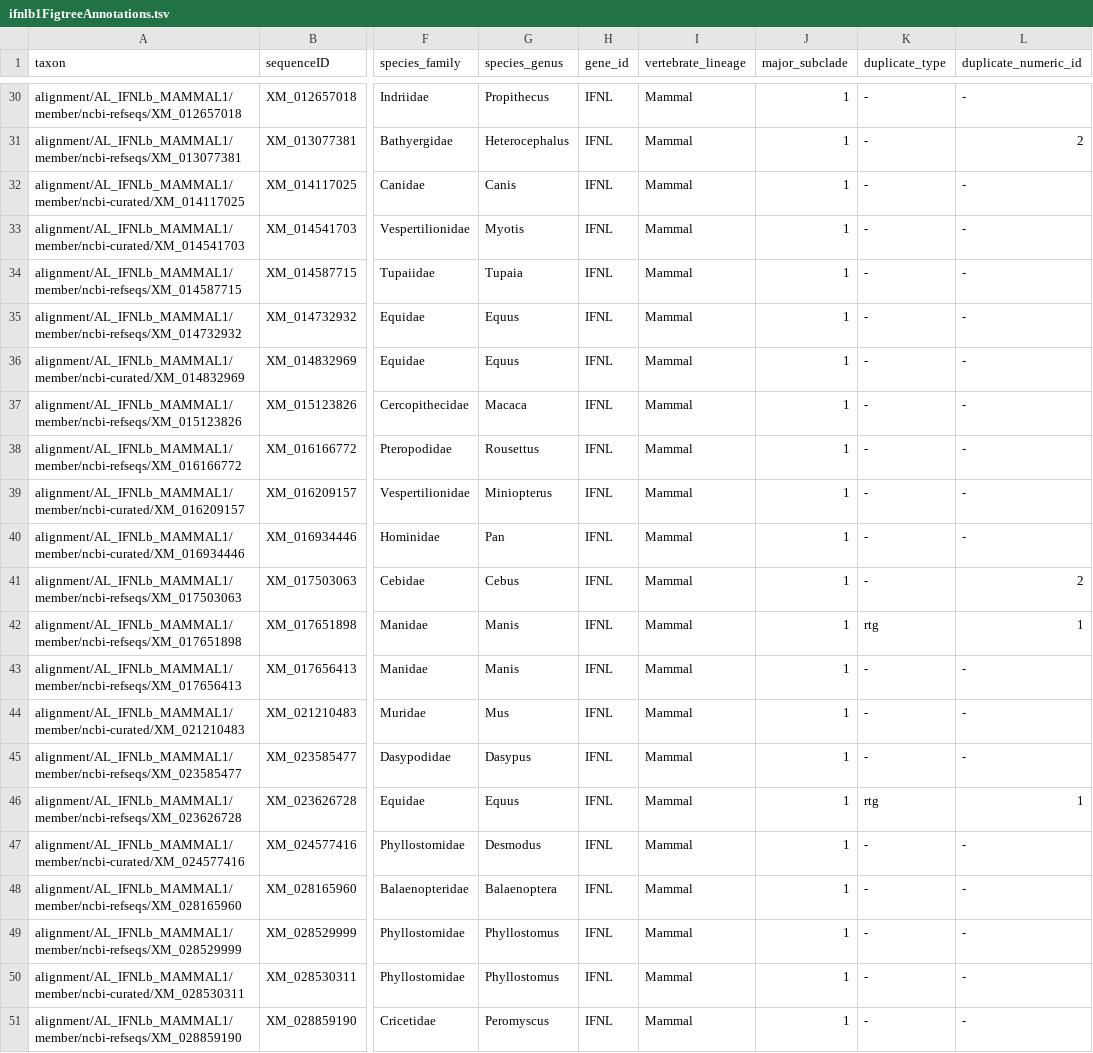
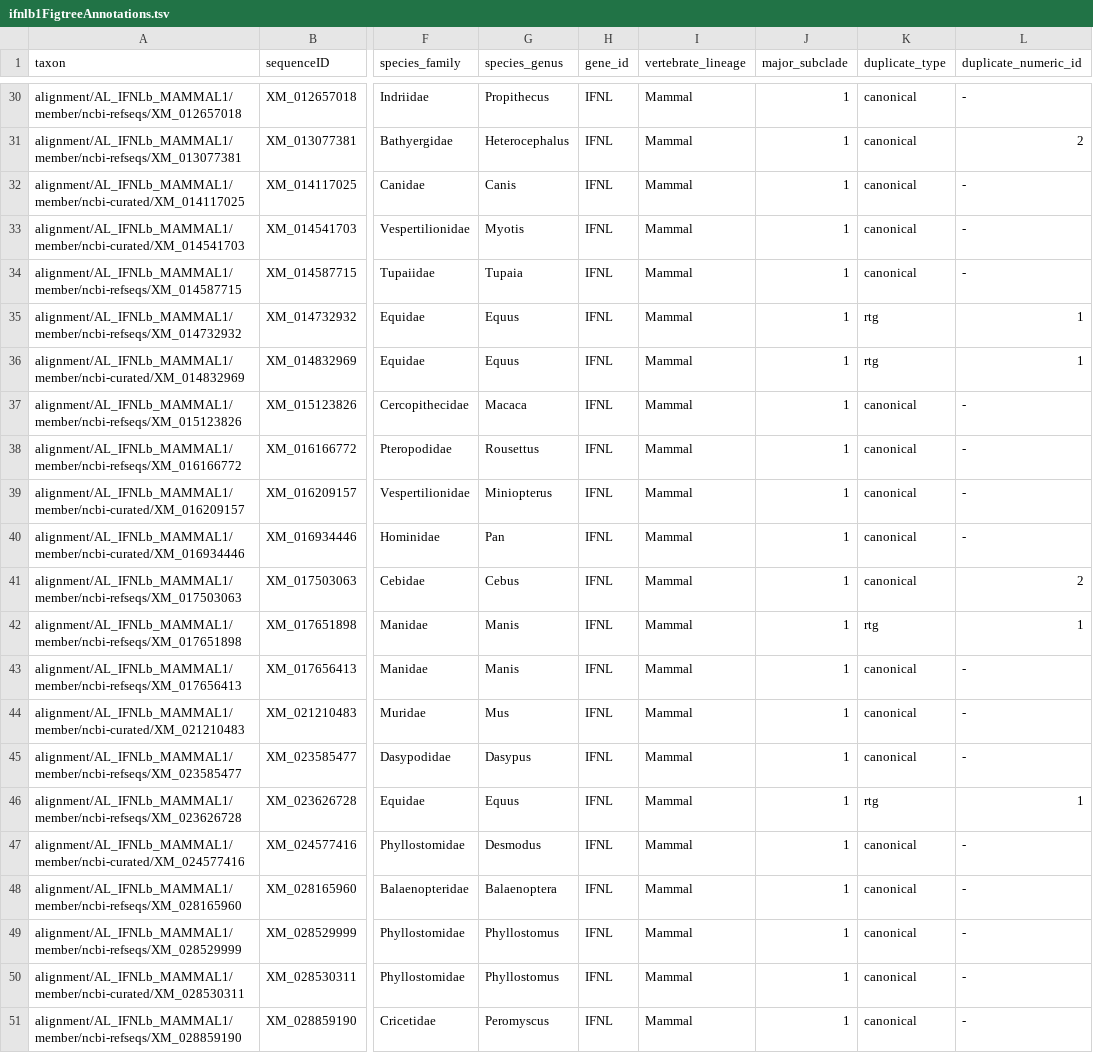
Before and after one commit to giffordlabcvr/IFNL-Evolution, a TSV file: trees/ifnlb1FigtreeAnnotations.tsv, drawn as a sheet; only a part is shown, gaps mark what is left out; the diff covers the shown part only; the diff names each change by its address in the sheet, - before the commit and + after, or states it on an @@ line.

```diff
--- a/trees/ifnlb1FigtreeAnnotations.tsv
+++ b/trees/ifnlb1FigtreeAnnotations.tsv
-K30:K34 (duplicate_type): -
+K30:K34 (duplicate_type): canonical
-K35:K36 (duplicate_type): -
+K35:K36 (duplicate_type): rtg
-L35:L36 (duplicate_numeric_id): -
+L35:L36 (duplicate_numeric_id): 1
-K37:K41 (duplicate_type): -
+K37:K41 (duplicate_type): canonical
-K43:K45 (duplicate_type): -
+K43:K45 (duplicate_type): canonical
-K47:K51 (duplicate_type): -
+K47:K51 (duplicate_type): canonical
```
Also changed, not shown: 24 edited cells elsewhere in this file, 3 other files.
